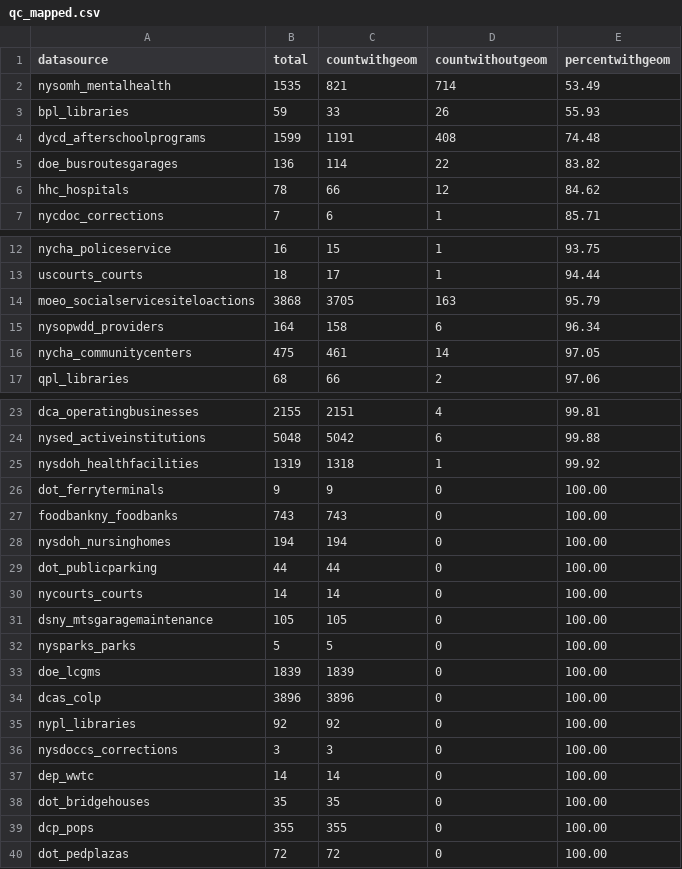
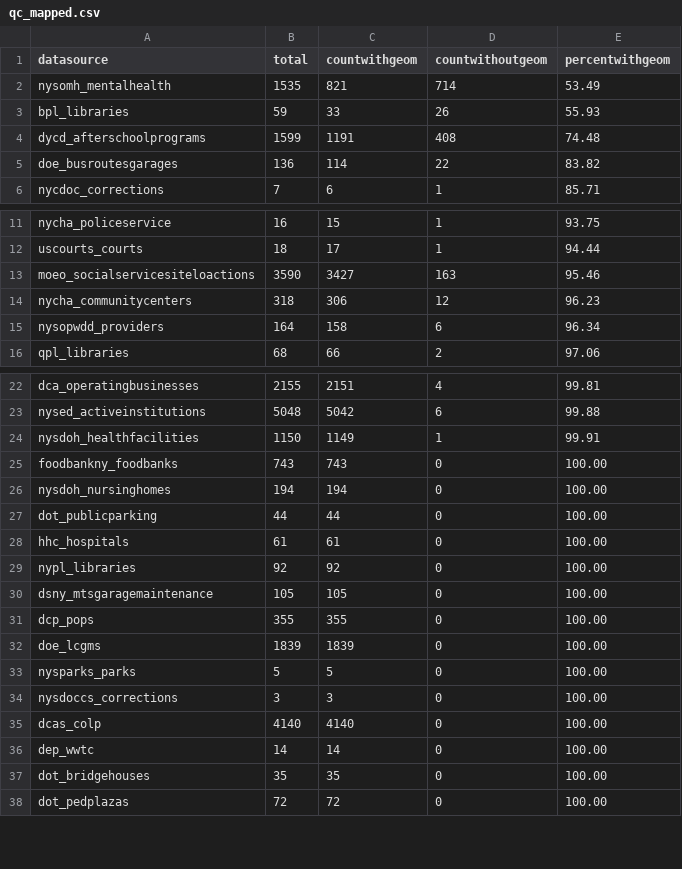
Before and after one commit to NYCPlanning/db-facilities-tmp, a CSV file: output/qc_mapped.csv, drawn as a sheet; only a part is shown, gaps mark what is left out; the diff covers the shown part only.

```diff
--- a/output/qc_mapped.csv
+++ b/output/qc_mapped.csv
@@ -5,3 +5,2 @@ dycd_afterschoolprograms,1599,1191,408,74.48
 doe_busroutesgarages,136,114,22,83.82
-hhc_hospitals,78,66,12,84.62
 nycdoc_corrections,7,6,1,85.71
@@ -13,5 +12,5 @@ nycha_policeservice,16,15,1,93.75
 uscourts_courts,18,17,1,94.44
-moeo_socialservicesiteloactions,3868,3705,163,95.79
+moeo_socialservicesiteloactions,3590,3427,163,95.46
+nycha_communitycenters,318,306,12,96.23
 nysopwdd_providers,164,158,6,96.34
-nycha_communitycenters,475,461,14,97.05
 qpl_libraries,68,66,2,97.06
@@ -24,4 +23,3 @@ dca_operatingbusinesses,2155,2151,4,99.81
 nysed_activeinstitutions,5048,5042,6,99.88
-nysdoh_healthfacilities,1319,1318,1,99.92
-dot_ferryterminals,9,9,0,100.00
+nysdoh_healthfacilities,1150,1149,1,99.91
 foodbankny_foodbanks,743,743,0,100.00
@@ -29,12 +27,12 @@ nysdoh_nursinghomes,194,194,0,100.00
 dot_publicparking,44,44,0,100.00
-nycourts_courts,14,14,0,100.00
+hhc_hospitals,61,61,0,100.00
+nypl_libraries,92,92,0,100.00
 dsny_mtsgaragemaintenance,105,105,0,100.00
+dcp_pops,355,355,0,100.00
+doe_lcgms,1839,1839,0,100.00
 nysparks_parks,5,5,0,100.00
-doe_lcgms,1839,1839,0,100.00
-dcas_colp,3896,3896,0,100.00
-nypl_libraries,92,92,0,100.00
 nysdoccs_corrections,3,3,0,100.00
+dcas_colp,4140,4140,0,100.00
 dep_wwtc,14,14,0,100.00
 dot_bridgehouses,35,35,0,100.00
-dcp_pops,355,355,0,100.00
 dot_pedplazas,72,72,0,100.00
```
Also changed, not shown: 1 added row elsewhere in this file, output/qc_classification.csv, output/qc_oversight.csv, 14 other files.
